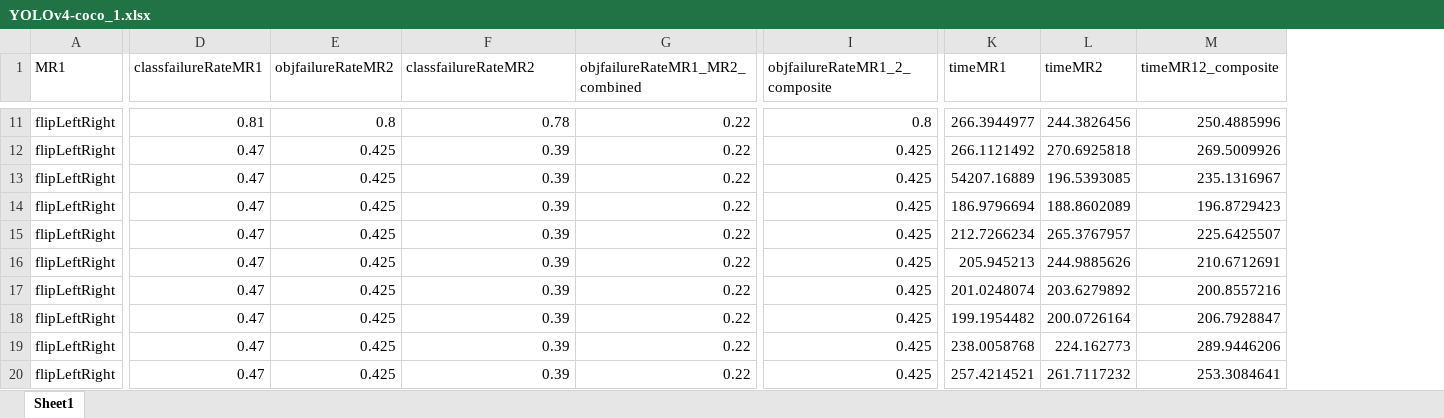
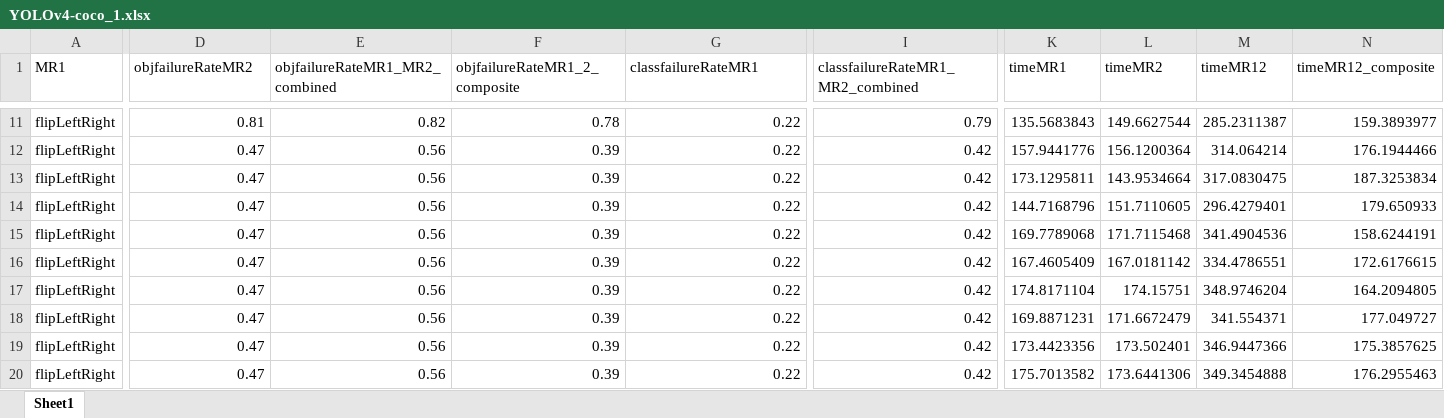
Before and after one commit to aitorarrietamarcos/MRComposition_ObjectDetection, an Excel workbook: results/YOLOv4-coco/1/YOLOv4-coco_1.xlsx, sheet Sheet1, drawn as a sheet; only a part is shown, gaps mark what is left out; values as stored, in another font and other column widths than the file's, no borders; removed rows and columns are numbered as before the commit, all else as after; the diff covers the shown part only; the diff names each change by its address in the sheet, - before the commit and + after, or states it on an @@ line.

Commit message:
Updates
-Calculation of MR composite results modified
-Output format in excel sheet modified.

```diff
--- a/results/YOLOv4-coco/1/YOLOv4-coco_1.xlsx (sheet Sheet1)
+++ b/results/YOLOv4-coco/1/YOLOv4-coco_1.xlsx (sheet Sheet1)
-column E (objfailureRateMR2), rows 11-20: 0.8 | 0.425 | 0.425 | 0.425 | 0.425 | 0.425 | 0.425 | 0.425 | 0.425 | 0.425
+column E (objfailureRateMR1_MR2_combined), rows 11-20: 0.82 | 0.56 | 0.56 | 0.56 | 0.56 | 0.56 | 0.56 | 0.56 | 0.56 | 0.56
-column I (objfailureRateMR1_2_composite), rows 11-20: 0.8 | 0.425 | 0.425 | 0.425 | 0.425 | 0.425 | 0.425 | 0.425 | 0.425 | 0.425
+column I (classfailureRateMR1_MR2_combined), rows 11-20: 0.79 | 0.42 | 0.42 | 0.42 | 0.42 | 0.42 | 0.42 | 0.42 | 0.42 | 0.42
+column M (timeMR12), rows 11-20: 285.2311387 | 314.064214 | 317.0830475 | 296.4279401 | 341.4904536 | 334.4786551 | 348.9746204 | 341.554371 | 346.9447366 | 349.3454888
-D1: classfailureRateMR1
+D1: objfailureRateMR2
-F1: classfailureRateMR2
+F1: objfailureRateMR1_2_composite
-G1: objfailureRateMR1_MR2_combined
+G1: classfailureRateMR1
-K11 (timeMR1): 266.3944977
+K11 (timeMR1): 135.5683843
-L11 (timeMR2): 244.3826456
+L11 (timeMR2): 149.6627544
-N11 (timeMR12_composite): 250.4885996
+N11 (timeMR12_composite): 159.3893977
-K12 (timeMR1): 266.1121492
+K12 (timeMR1): 157.9441776
-L12 (timeMR2): 270.6925818
+L12 (timeMR2): 156.1200364
-N12 (timeMR12_composite): 269.5009926
+N12 (timeMR12_composite): 176.1944466
-K13 (timeMR1): 54207.16889
+K13 (timeMR1): 173.1295811
-L13 (timeMR2): 196.5393085
+L13 (timeMR2): 143.9534664
-N13 (timeMR12_composite): 235.1316967
+N13 (timeMR12_composite): 187.3253834
-K14 (timeMR1): 186.9796694
+K14 (timeMR1): 144.7168796
-L14 (timeMR2): 188.8602089
+L14 (timeMR2): 151.7110605
-N14 (timeMR12_composite): 196.8729423
+N14 (timeMR12_composite): 179.650933
-K15 (timeMR1): 212.7266234
+K15 (timeMR1): 169.7789068
-L15 (timeMR2): 265.3767957
+L15 (timeMR2): 171.7115468
-N15 (timeMR12_composite): 225.6425507
+N15 (timeMR12_composite): 158.6244191
-K16 (timeMR1): 205.945213
+K16 (timeMR1): 167.4605409
-L16 (timeMR2): 244.9885626
+L16 (timeMR2): 167.0181142
-N16 (timeMR12_composite): 210.6712691
+N16 (timeMR12_composite): 172.6176615
-K17 (timeMR1): 201.0248074
+K17 (timeMR1): 174.8171104
-L17 (timeMR2): 203.6279892
+L17 (timeMR2): 174.15751
-N17 (timeMR12_composite): 200.8557216
+N17 (timeMR12_composite): 164.2094805
-K18 (timeMR1): 199.1954482
+K18 (timeMR1): 169.8871231
-L18 (timeMR2): 200.0726164
+L18 (timeMR2): 171.6672479
-N18 (timeMR12_composite): 206.7928847
+N18 (timeMR12_composite): 177.049727
-K19 (timeMR1): 238.0058768
+K19 (timeMR1): 173.4423356
-L19 (timeMR2): 224.162773
+L19 (timeMR2): 173.502401
-N19 (timeMR12_composite): 289.9446206
+N19 (timeMR12_composite): 175.3857625
-K20 (timeMR1): 257.4214521
+K20 (timeMR1): 175.7013582
-L20 (timeMR2): 261.7117232
+L20 (timeMR2): 173.6441306
-N20 (timeMR12_composite): 253.3084641
+N20 (timeMR12_composite): 176.2955463
```
Also changed, not shown: 301 edited cells elsewhere in this sheet, 6 other files.
